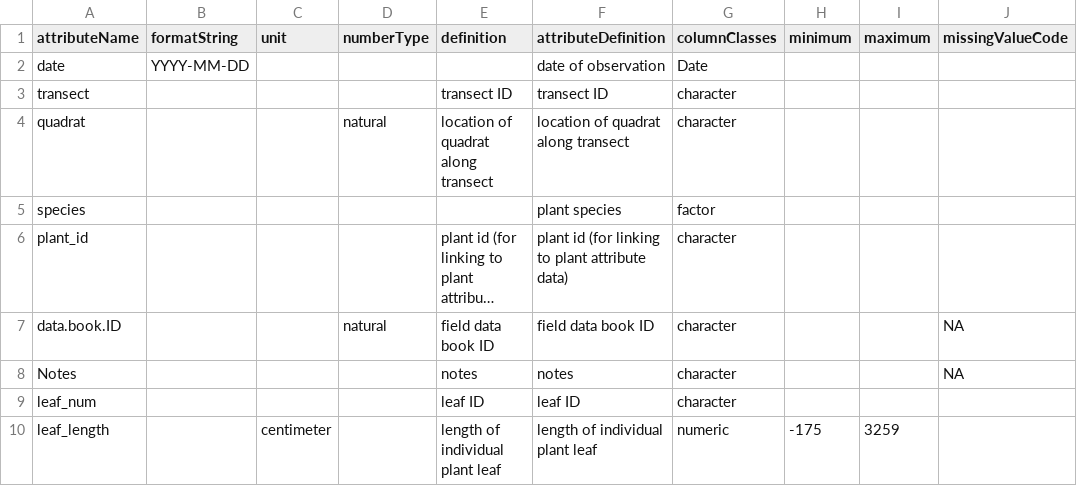
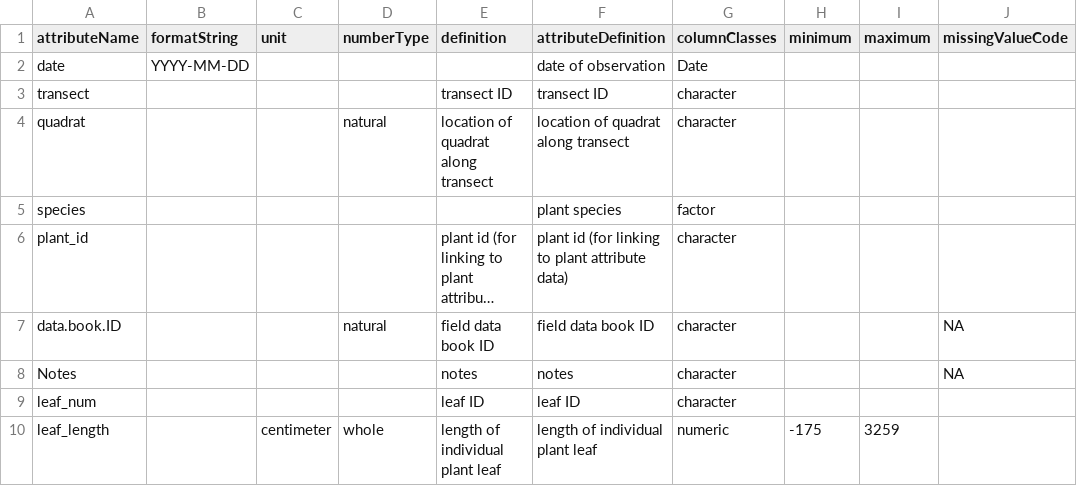
Before and after one commit to CAPLTER/knb-lter-cap.633, a CSV file: typha_leaves_attrs.csv, drawn as a sheet; only a part is shown; long unchanged cells end in …; the diff names each change by its address in the sheet, - before the commit and + after, or states it on an @@ line.

```diff
--- a/typha_leaves_attrs.csv
+++ b/typha_leaves_attrs.csv
-D10 (numberType): (empty)
+D10 (numberType): whole
```
Also changed, not shown: water_quality_attrs.csv, 2 other files.
